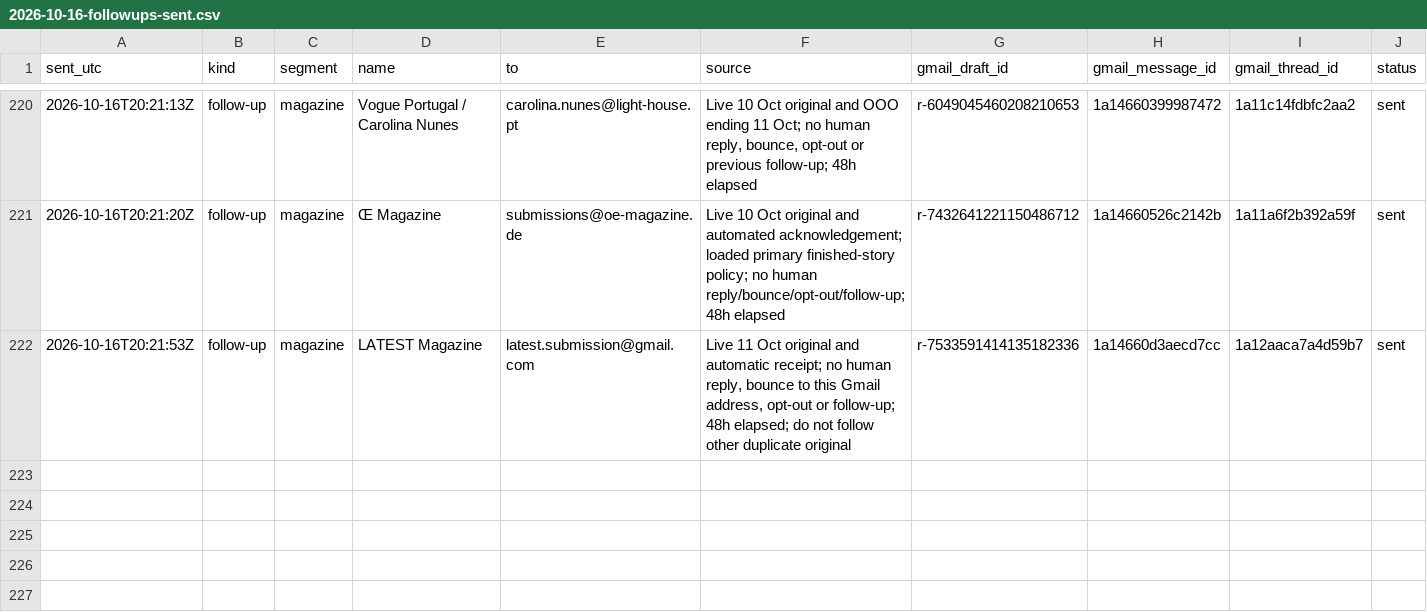
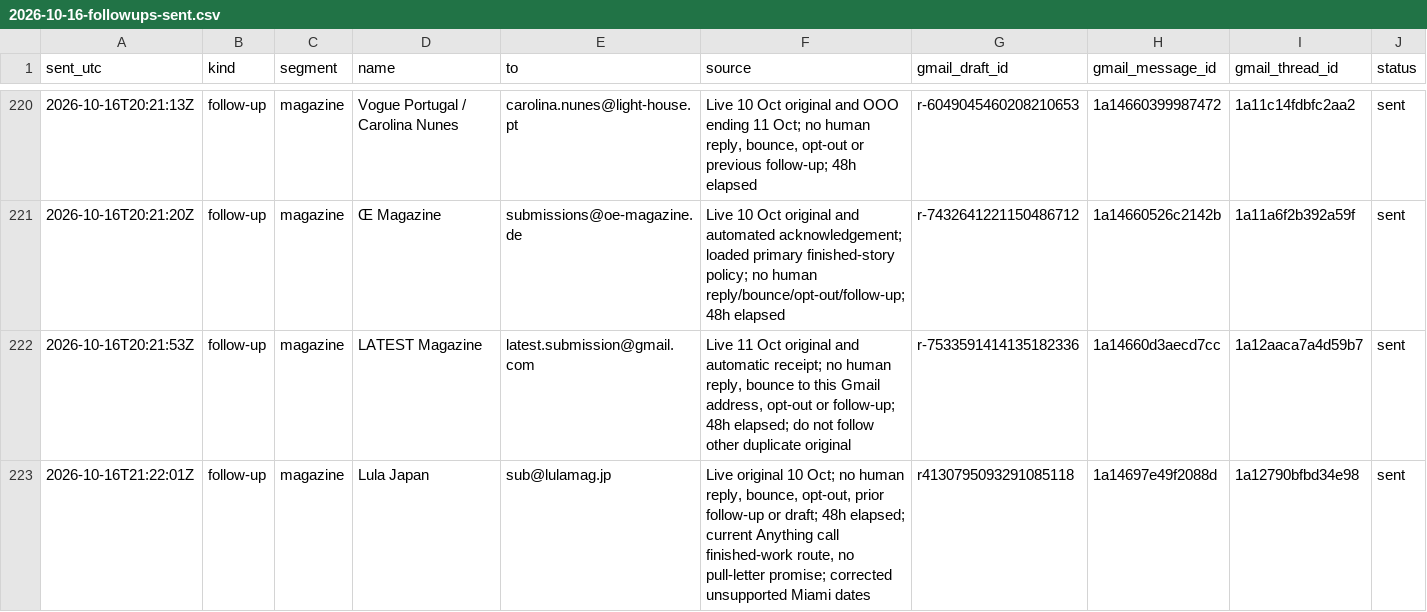
Before and after one commit to aidantorrence2/aidan-modern, a CSV file: marketing/outreach-log/2026-10-16-followups-sent.csv, drawn as a sheet; only a part is shown, gaps mark what is left out.

Commit message:
Log 16 Oct21:12 outreach reconciliation and verified sends

```diff
--- a/marketing/outreach-log/2026-10-16-followups-sent.csv
+++ b/marketing/outreach-log/2026-10-16-followups-sent.csv
@@ -222 +222,2 @@ sent_utc,kind,segment,name,to,source,gmail_draft_id,gmail_message_id,gmail_threa
 "2026-10-16T20:21:53Z","follow-up","magazine","LATEST Magazine","latest.submission@gmail.com","Live 11 Oct original and automatic receipt; no human reply, bounce to this Gmail address, opt-out or follow-up; 48h elapsed; do not follow other duplicate original","r-7533591414135182336","1a14660d3aecd7cc","1a12aaca7a4d59b7","sent"
+"2026-10-16T21:22:01Z","follow-up","magazine","Lula Japan","sub@lulamag.jp","Live original 10 Oct; no human reply, bounce, opt-out, prior follow-up or draft; 48h elapsed; current Anything call finished-work route, no pull-letter promise; corrected unsupported Miami dates","r4130795093291085118","1a14697e49f2088d","1a12790bfbd34e98","sent"
```
